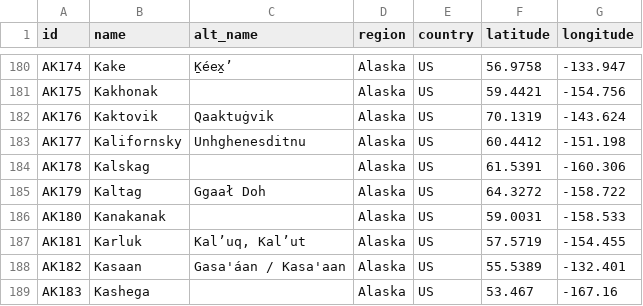
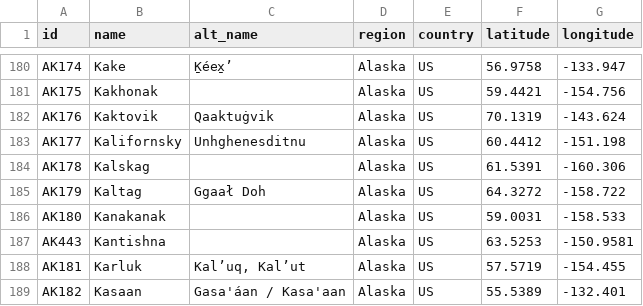
Before and after one commit to ua-snap/geospatial-vector-veracity, a CSV file: vector_data/point/alaska_point_locations.csv, drawn as a sheet; only a part is shown, gaps mark what is left out; the shorter side is filled out with more unchanged rows.

Commit message:
Adds Kantishna (#18)

```diff
--- a/vector_data/point/alaska_point_locations.csv
+++ b/vector_data/point/alaska_point_locations.csv
@@ -186,2 +186,3 @@ AK179,Kaltag,Ggaał Doh,Alaska,US,64.3272,-158.722
 AK180,Kanakanak,,Alaska,US,59.0031,-158.533
+AK443,Kantishna,,Alaska,US,63.5253,-150.9581
 AK181,Karluk,"Kal’uq, Kal’ut",Alaska,US,57.5719,-154.455
```
